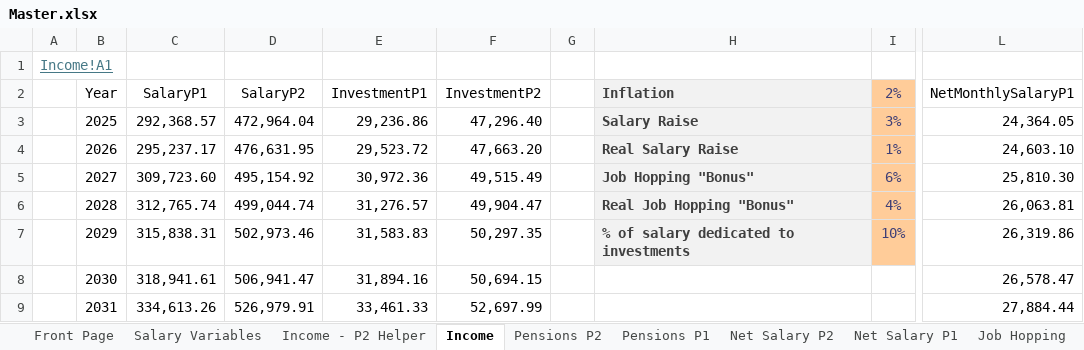
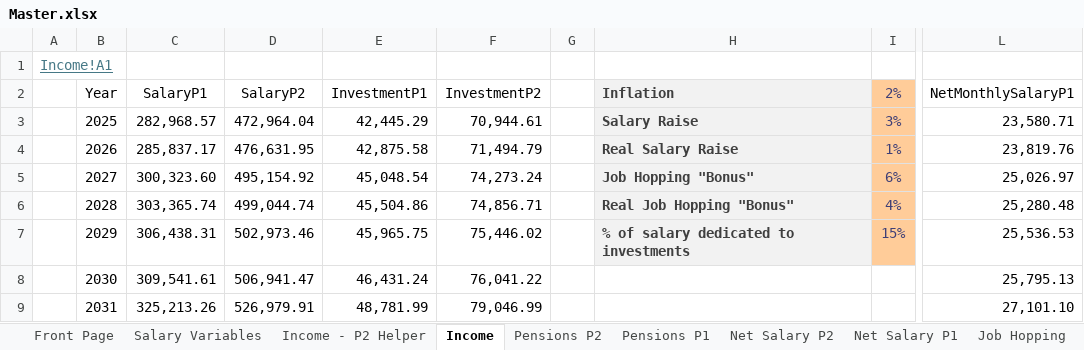
Before and after one commit to tbearlarsen/AEF_thesis_GBI, an Excel workbook: GBI Optimisation/Data/Master.xlsx, sheet Income, drawn as a sheet; only a part is shown, gaps mark what is left out; values as stored, in another font and other column widths than the file's, no borders; charts and pictures and table styles not drawn; the diff covers the shown part only; the diff names each change by its address in the sheet, - before the commit and + after, or states it on an @@ line.

```diff
--- a/GBI Optimisation/Data/Master.xlsx (sheet Income)
+++ b/GBI Optimisation/Data/Master.xlsx (sheet Income)
-C3 (SalaryP1): 292,368.57
+C3 (SalaryP1): 282,968.57
-E3 (InvestmentP1): 29,236.86
+E3 (InvestmentP1): 42,445.29
-F3 (InvestmentP2): 47,296.40
+F3 (InvestmentP2): 70,944.61
-L3 (NetMonthlySalaryP1): 24,364.05
+L3 (NetMonthlySalaryP1): 23,580.71
-C4 (SalaryP1): 295,237.17
+C4 (SalaryP1): 285,837.17
-E4 (InvestmentP1): 29,523.72
+E4 (InvestmentP1): 42,875.58
-F4 (InvestmentP2): 47,663.20
+F4 (InvestmentP2): 71,494.79
-L4 (NetMonthlySalaryP1): 24,603.10
+L4 (NetMonthlySalaryP1): 23,819.76
-C5 (SalaryP1): 309,723.60
+C5 (SalaryP1): 300,323.60
-E5 (InvestmentP1): 30,972.36
+E5 (InvestmentP1): 45,048.54
-F5 (InvestmentP2): 49,515.49
+F5 (InvestmentP2): 74,273.24
-L5 (NetMonthlySalaryP1): 25,810.30
+L5 (NetMonthlySalaryP1): 25,026.97
-C6 (SalaryP1): 312,765.74
+C6 (SalaryP1): 303,365.74
-E6 (InvestmentP1): 31,276.57
+E6 (InvestmentP1): 45,504.86
-F6 (InvestmentP2): 49,904.47
+F6 (InvestmentP2): 74,856.71
-L6 (NetMonthlySalaryP1): 26,063.81
+L6 (NetMonthlySalaryP1): 25,280.48
-C7 (SalaryP1): 315,838.31
+C7 (SalaryP1): 306,438.31
-E7 (InvestmentP1): 31,583.83
+E7 (InvestmentP1): 45,965.75
-F7 (InvestmentP2): 50,297.35
+F7 (InvestmentP2): 75,446.02
-I7 (2%): 10%
+I7 (2%): 15%
-L7 (NetMonthlySalaryP1): 26,319.86
+L7 (NetMonthlySalaryP1): 25,536.53
-C8 (SalaryP1): 318,941.61
+C8 (SalaryP1): 309,541.61
-E8 (InvestmentP1): 31,894.16
+E8 (InvestmentP1): 46,431.24
-F8 (InvestmentP2): 50,694.15
+F8 (InvestmentP2): 76,041.22
-L8 (NetMonthlySalaryP1): 26,578.47
+L8 (NetMonthlySalaryP1): 25,795.13
-C9 (SalaryP1): 334,613.26
+C9 (SalaryP1): 325,213.26
-E9 (InvestmentP1): 33,461.33
+E9 (InvestmentP1): 48,781.99
-F9 (InvestmentP2): 52,697.99
+F9 (InvestmentP2): 79,046.99
-L9 (NetMonthlySalaryP1): 27,884.44
+L9 (NetMonthlySalaryP1): 27,101.10
```
Also changed, not shown: 137 edited cells elsewhere in this sheet, sheet Net Salary P1, sheet Pensions P1, sheet Wealth, sheet Salary, sheet Job Hopping, sheet Goals, 2 more sheets, formulas that keep their value, 2 other files.
